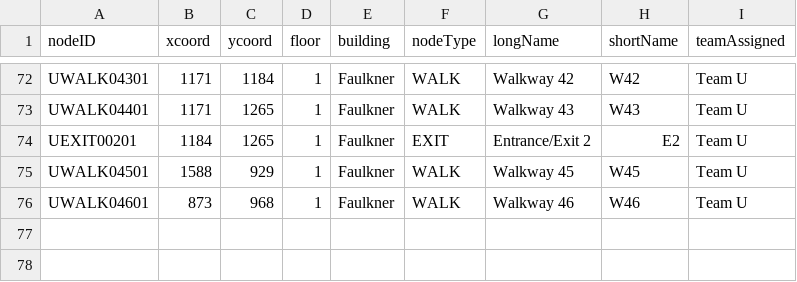
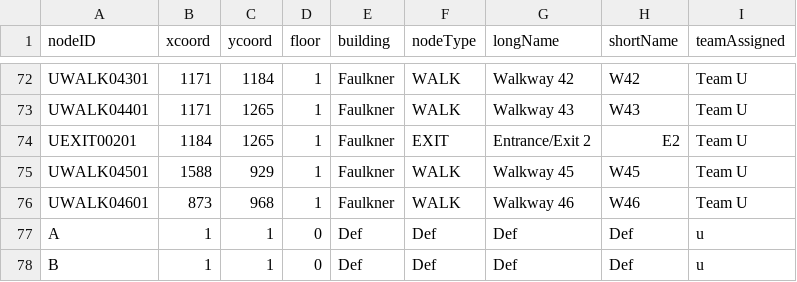
Before and after one commit to CS3733-C21-Team-U/CS3733-C21-Team-U-Project-BWApp, a CSV file: src/main/resources/edu/wpi/u/OutsideMapNodes.csv, drawn as a sheet; only a part is shown, gaps mark what is left out; the diff names each change by its address in the sheet, - before the commit and + after, or states it on an @@ line.

```diff
--- a/src/main/resources/edu/wpi/u/OutsideMapNodes.csv
+++ b/src/main/resources/edu/wpi/u/OutsideMapNodes.csv
+row 77: A | 1 | 1 | 0 | Def | Def | Def | Def | u
+row 78: B | 1 | 1 | 0 | Def | Def | Def | Def | u
```
Also changed, not shown: src/main/resources/edu/wpi/u/OutsideMapEdges.csv, 4 other files.
